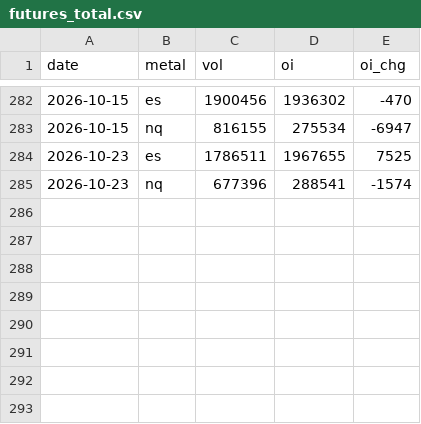
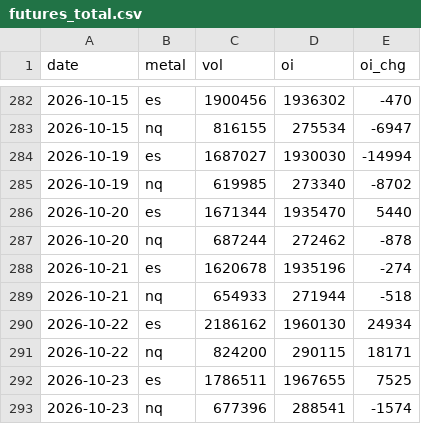
Before and after one commit to Allenvip1/G-F-U-T-2, a CSV file: data/futures_total.csv, drawn as a sheet; only a part is shown, gaps mark what is left out.

```diff
--- a/data/futures_total.csv
+++ b/data/futures_total.csv
@@ -283,2 +283,10 @@ date,metal,vol,oi,oi_chg
 2026-10-15,nq,816155,275534,-6947
+2026-10-19,es,1687027,1930030,-14994
+2026-10-19,nq,619985,273340,-8702
+2026-10-20,es,1671344,1935470,5440
+2026-10-20,nq,687244,272462,-878
+2026-10-21,es,1620678,1935196,-274
+2026-10-21,nq,654933,271944,-518
+2026-10-22,es,2186162,1960130,24934
+2026-10-22,nq,824200,290115,18171
 2026-10-23,es,1786511,1967655,7525
```
Also changed, not shown: data/futures_oi.csv, 2 other files.
